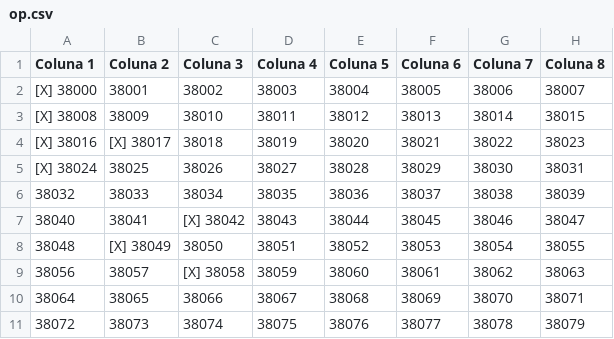
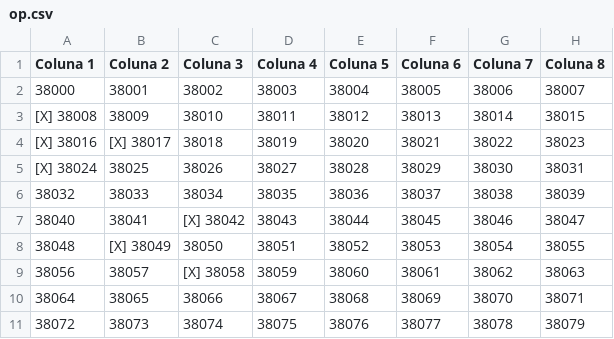
Before and after one commit to alveslim/PrismaSystem, a CSV file: op.csv, drawn as a sheet.

Commit message:
teste

```diff
--- a/op.csv
+++ b/op.csv
@@ -1,3 +1,3 @@
 Coluna 1,Coluna 2,Coluna 3,Coluna 4,Coluna 5,Coluna 6,Coluna 7,Coluna 8
-[X] 38000,38001,38002,38003,38004,38005,38006,38007
+38000,38001,38002,38003,38004,38005,38006,38007
 [X] 38008,38009,38010,38011,38012,38013,38014,38015
```
